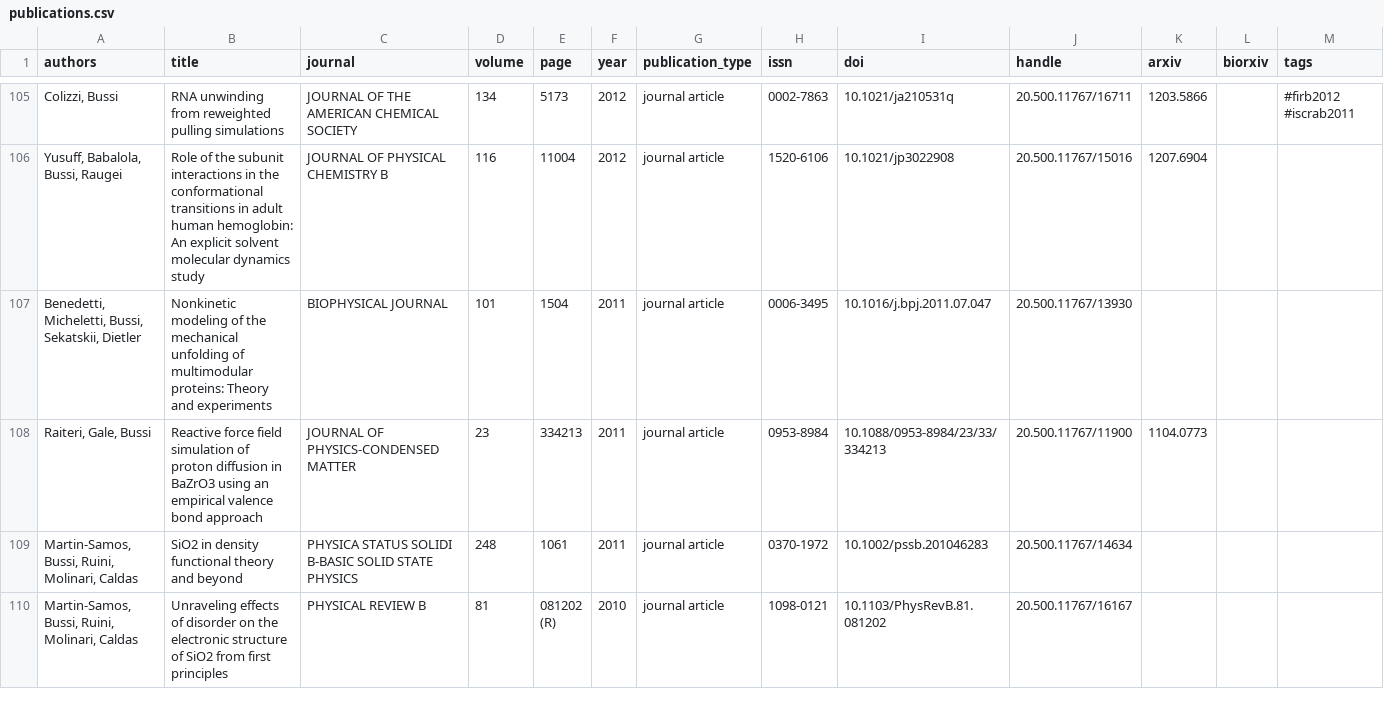
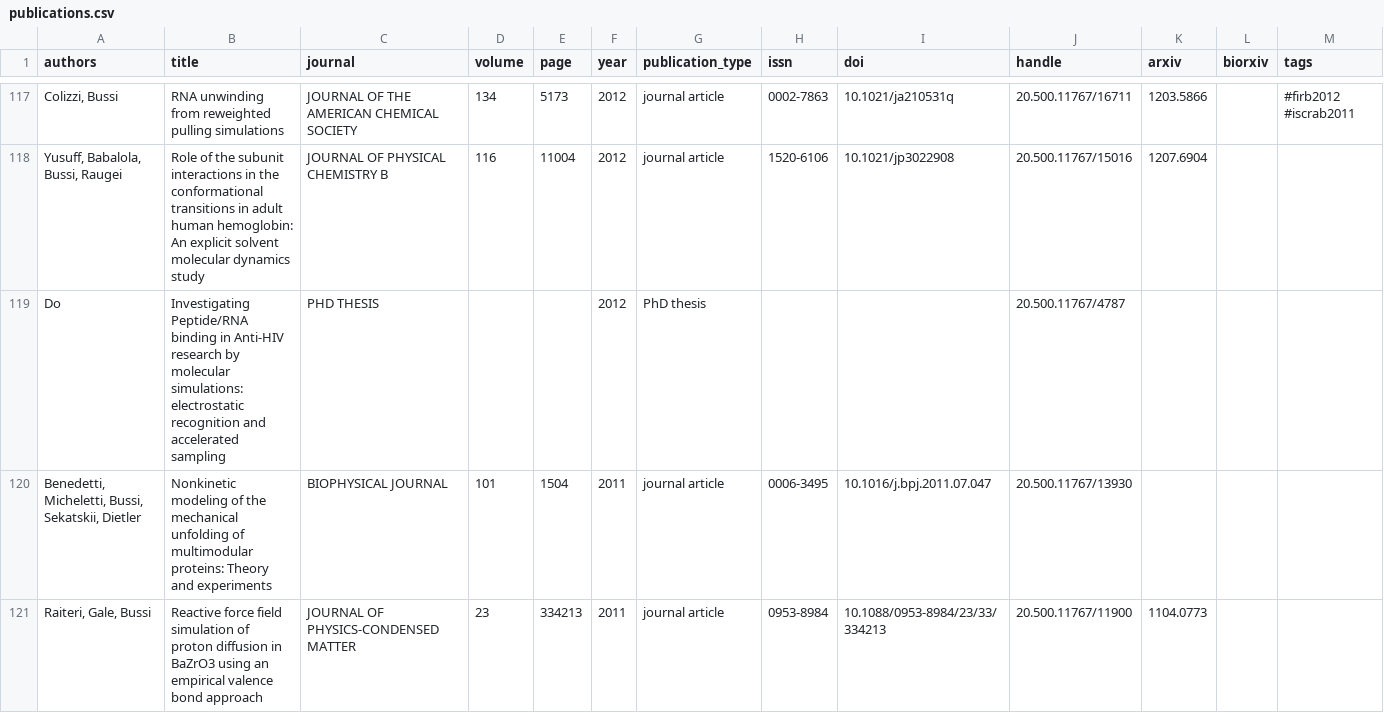
Before and after one commit to bussilab/bussilab.github.io, a CSV file: publications.csv, drawn as a sheet; only a part is shown, gaps mark what is left out; the shorter side is filled out with more unchanged rows; the diff covers the shown part only; the diff names each change by its address in the sheet, - before the commit and + after, or states it on an @@ line.

Commit message:
added thesis to publication list

```diff
--- a/publications.csv
+++ b/publications.csv
+row 119: Do | Investigating Peptide/RNA binding in Anti-HIV research by molecular simulations: electrostatic recognition and accelerated sampling | PHD THESIS |  |  | 2012 | PhD thesis |  |  | 20.500.11767/4787
```
Also changed, not shown: 12 added rows elsewhere in this file, 2 other files.
